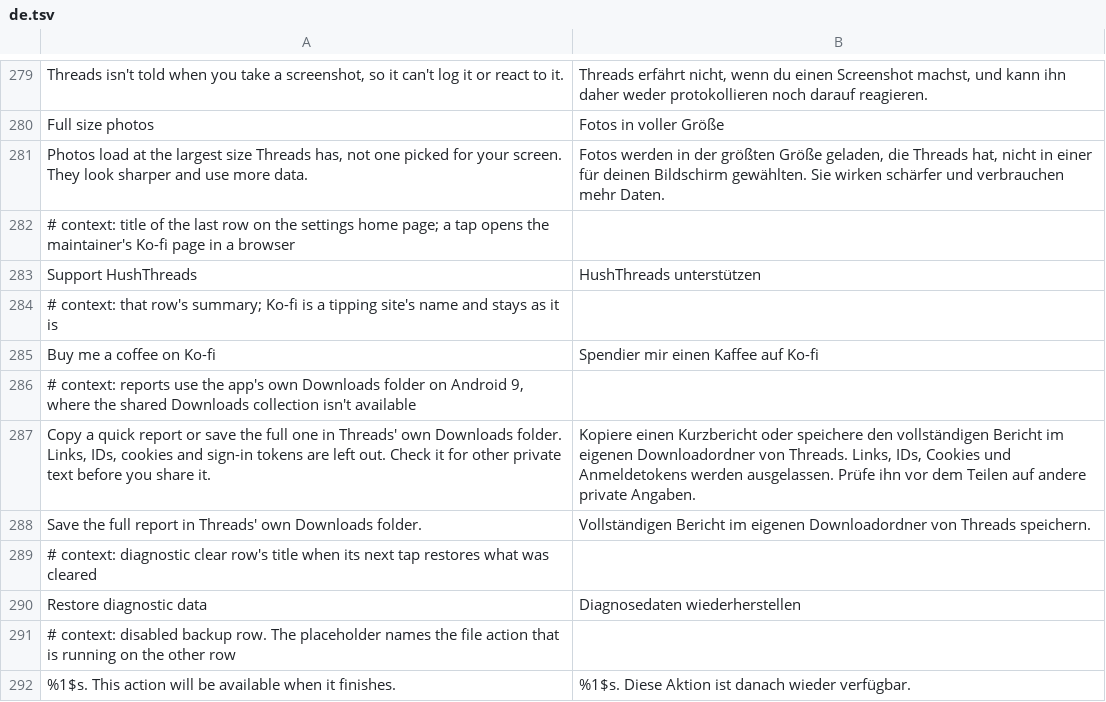
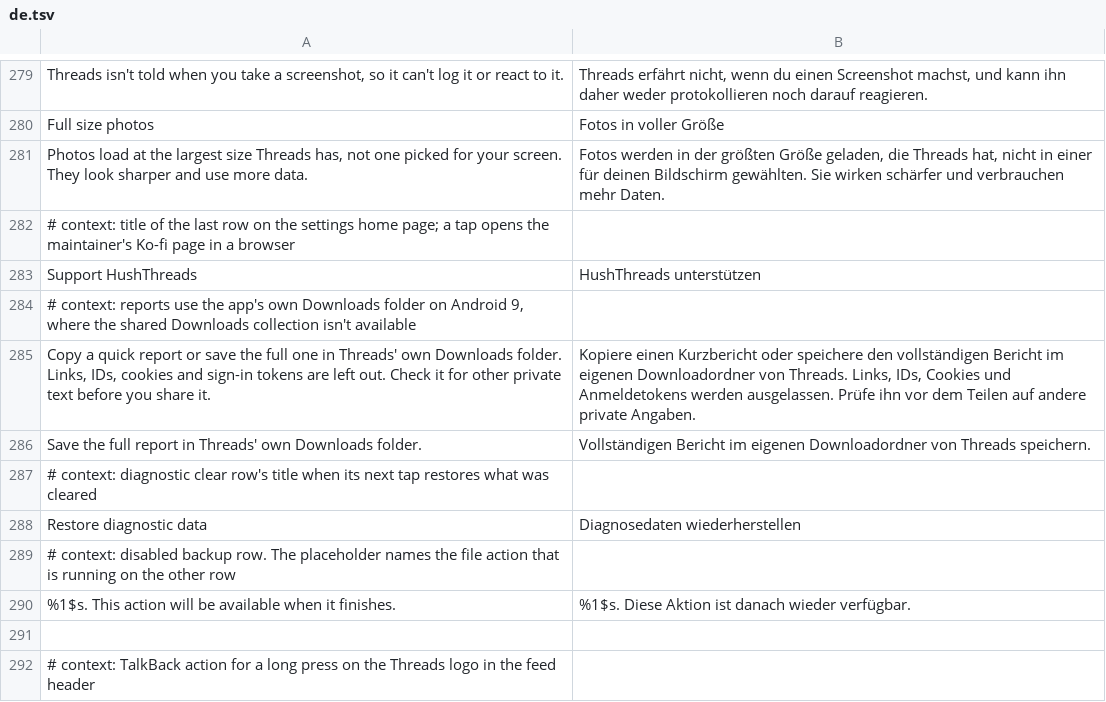
Before and after one commit to SysAdminDoc/HushThreads, a TSV file: extensions/shared/library/src/main/l10n/de.tsv, drawn as a sheet; only a part is shown, gaps mark what is left out; the shorter side is filled out with more unchanged rows.

Commit message:
fix(settings): show Support HushThreads without a line under it
The row's name already says what it's for, so the coffee line under it
goes, along with its five translations. The row, its icon and the Ko-fi
link stay as they were.

```diff
--- a/extensions/shared/library/src/main/l10n/de.tsv
+++ b/extensions/shared/library/src/main/l10n/de.tsv
@@ -283,4 +283,2 @@ Photos load at the largest size Threads has, not one picked for your screen. The
 Support HushThreads	HushThreads unterstützen
-# context: that row's summary; Ko-fi is a tipping site's name and stays as it is
-Buy me a coffee on Ko-fi	Spendier mir einen Kaffee auf Ko-fi
 # context: reports use the app's own Downloads folder on Android 9, where the shared Downloads collection isn't available
```
Also changed, not shown: extensions/shared/library/src/main/l10n/es.tsv, extensions/shared/library/src/main/l10n/in.tsv, 6 other files.
